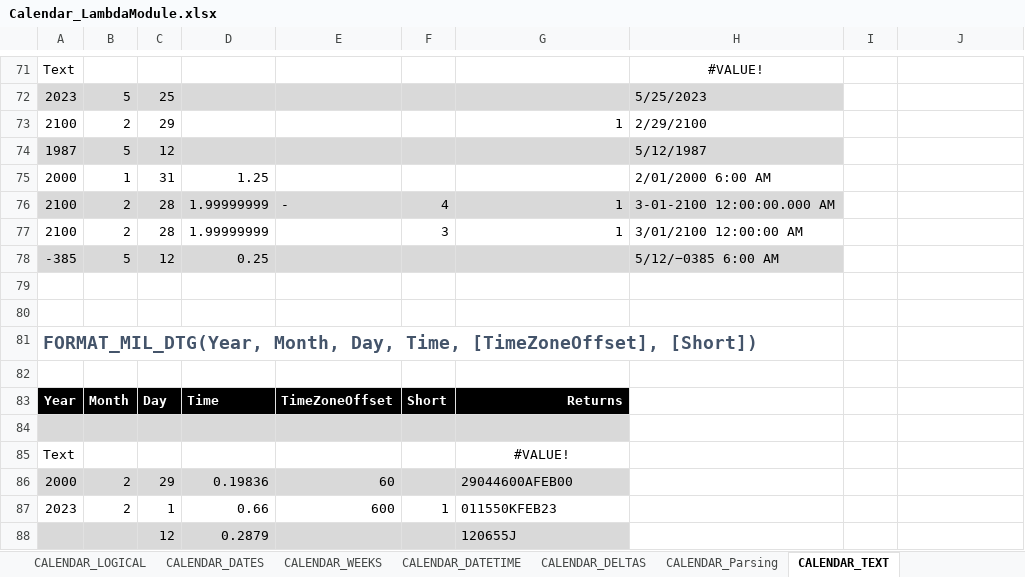
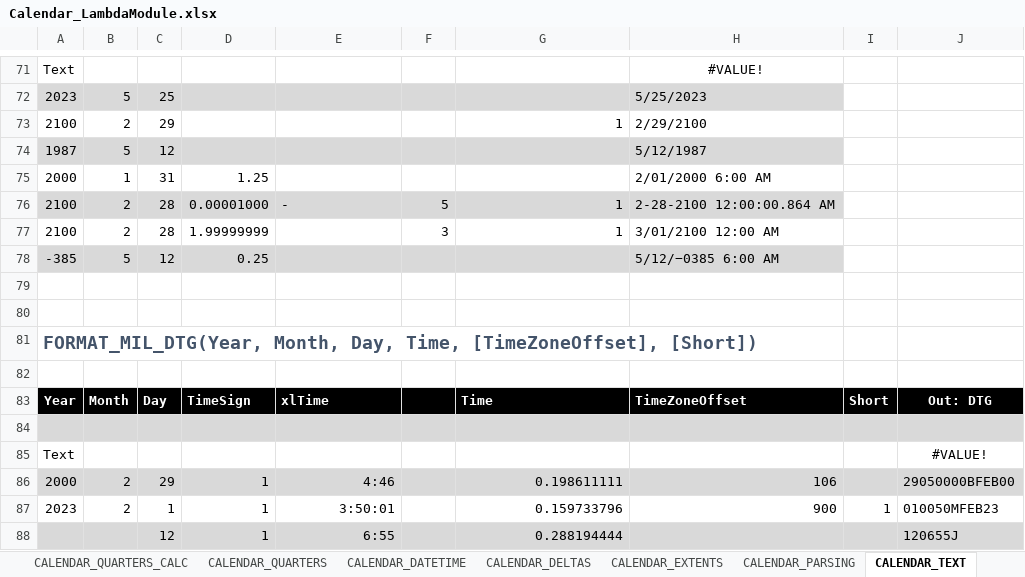
Before and after one commit to the-boobook/Excel-Lambda-Chrono, an Excel workbook: Dev/Calendar_LambdaModule.xlsx, sheet CALENDAR_TEXT, drawn as a sheet; only a part is shown, gaps mark what is left out; values as stored, in another font and other column widths than the file's, no borders; table styles not drawn; removed rows and columns are numbered as before the commit, all else as after; the diff covers the shown part only; the diff names each change by its address in the sheet, - before the commit and + after, or states it on an @@ line.

```diff
--- a/Dev/Calendar_LambdaModule.xlsx (sheet CALENDAR_TEXT)
+++ b/Dev/Calendar_LambdaModule.xlsx (sheet CALENDAR_TEXT)
-sheet tab: CALENDAR_Parsing
+sheet tab: CALENDAR_PARSING
+sheet tab: CALENDAR_QUARTERS_CALC
+sheet tab: CALENDAR_QUARTERS
+sheet tab: CALENDAR_EXTENTS
-D76: 1.99999999
+D76: 0.00001000
-F76: 4
+F76: 5
-H76: 3-01-2100 12:00:00.000 AM
+H76: 2-28-2100 12:00:00.864 AM
-H77: 3/01/2100 12:00:00 AM
+H77: 3/01/2100 12:00 AM
-D83: Time
+D83: TimeSign
-E83: TimeZoneOffset
+E83: xlTime
-F83: Short
+F83: (empty)
-G83: Returns
+G83: Time
-G83 alignment: right
+G83 alignment: left
-H83: (empty)
+H83: TimeZoneOffset
-H83:J83 fill: none
+H83:J83 fill: #000000
-I83: (empty)
+I83: Short
-J83: (empty)
+J83: Out: DTG
-H84:J84 fill: none
+H84:J84 fill: #D9D9D9
-G85: #VALUE!
+G85: (empty)
-J85: (empty)
+J85: #VALUE!
-D86: 0.19836
+D86: 1
-E86: 60
+E86: 4:46
-G86: 29044600AFEB00
+G86: 0.198611111
-H86: (empty)
+H86: 106
-H86:J86 fill: none
+H86:J86 fill: #D9D9D9
-J86: (empty)
+J86: 29050000BFEB00
-D87: 0.66
+D87: 1
-E87: 600
+E87: 3:50:01
-F87: 1
+F87: (empty)
-G87: 011550KFEB23
+G87: 0.159733796
-H87: (empty)
+H87: 900
-I87: (empty)
+I87: 1
-J87: (empty)
+J87: 010050MFEB23
-row 88:  |  | 12 | 0.2879 |  |  | 120655J
+row 88:  |  | 12 | 1 | 6:55 |  | 0.288194444 |  |  | 120655J
```
Also changed, not shown: 6 added rows, 6 removed rows, 8 moved rows, 16 edited cells and cell formats elsewhere in this sheet, sheet CALENDAR_DELTAS, sheet CALENDAR_DATETIME, sheet CALENDAR_PARSING, sheet CALENDAR_Conversion_EDate, sheet CALENDAR_Conversion_ISO, sheet CALENDAR_DATES, 2 more sheets, formulas that keep their value, 1 other file.
